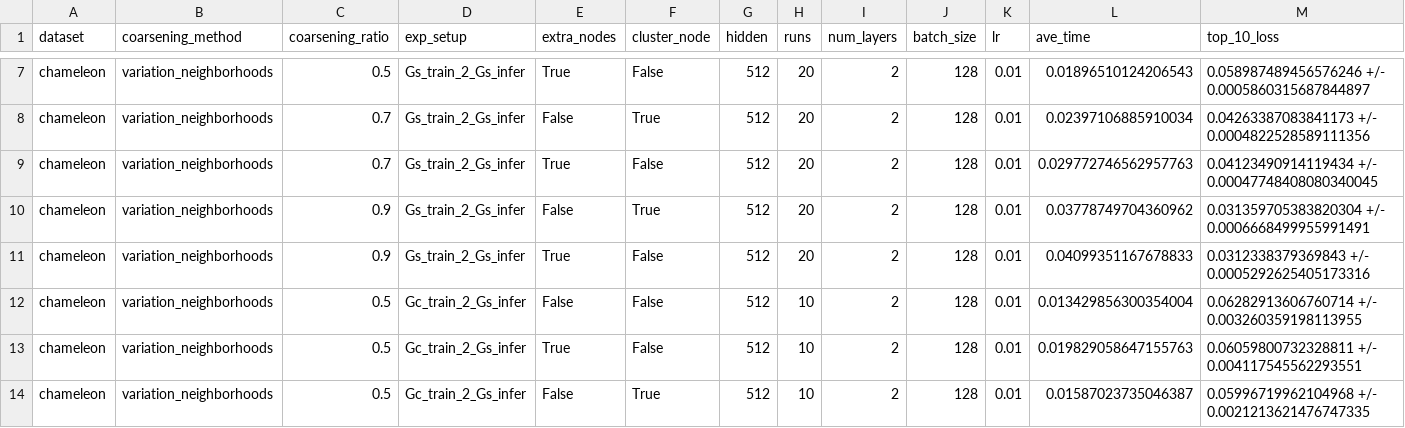
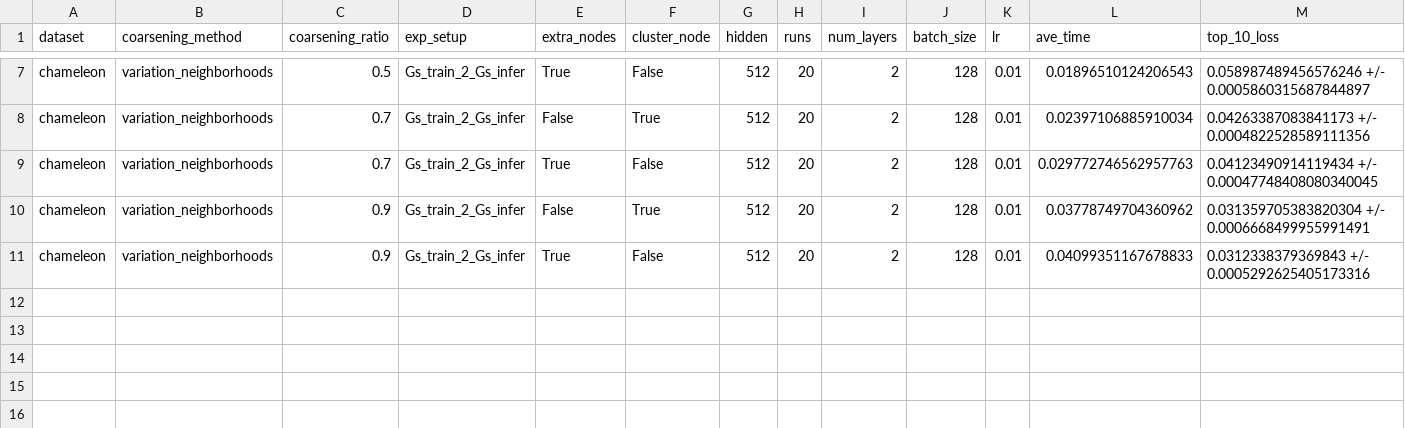
Before and after one commit to Roy-Shubhajit/FIT-GNN, a CSV file: results/chameleon.csv, drawn as a sheet; only a part is shown, gaps mark what is left out; rows hold the shown columns only; the diff names each change by its address in the sheet, - before the commit and + after, or states it on an @@ line.

```diff
--- a/results/chameleon.csv
+++ b/results/chameleon.csv
-row 12: chameleon | variation_neighborhoods | 0.5 | Gc_train_2_Gs_infer | False | False | 512 | 10 | 2 | 128 | 0.01 | 0.013429856300354004 | 0.06282913606760714 +/- 0.003260359198113955
-row 13: chameleon | variation_neighborhoods | 0.5 | Gc_train_2_Gs_infer | True | False | 512 | 10 | 2 | 128 | 0.01 | 0.019829058647155763 | 0.06059800732328811 +/- 0.004117545562293551
-row 14: chameleon | variation_neighborhoods | 0.5 | Gc_train_2_Gs_infer | False | True | 512 | 10 | 2 | 128 | 0.01 | 0.01587023735046387 | 0.05996719962104968 +/- 0.0021213621476747335
```
Also changed, not shown: results/ENZYMES_final.csv, results/QM9.csv, 10 other files.
